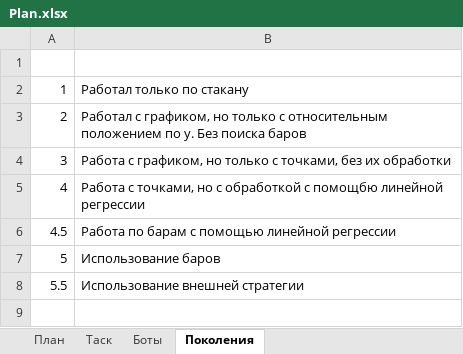
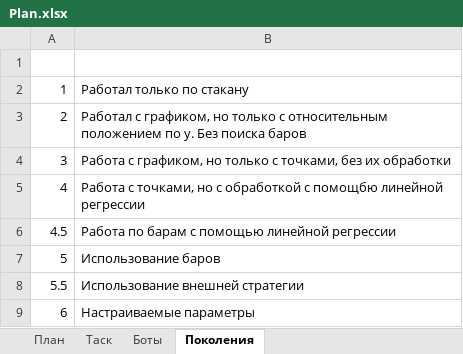
Before and after one commit to Anubis1Good/AUTO_TRAIDER, an Excel workbook: Plan.xlsx, sheet Поколения, drawn as a sheet; values as stored, in another font and other column widths than the file's, no borders; the diff names each change by its address in the sheet, - before the commit and + after, or states it on an @@ line.

```diff
--- a/Plan.xlsx (sheet Поколения)
+++ b/Plan.xlsx (sheet Поколения)
+row 9: 6 | Настраиваемые параметры
```
Also changed, not shown: sheet Боты, 17 other files.
